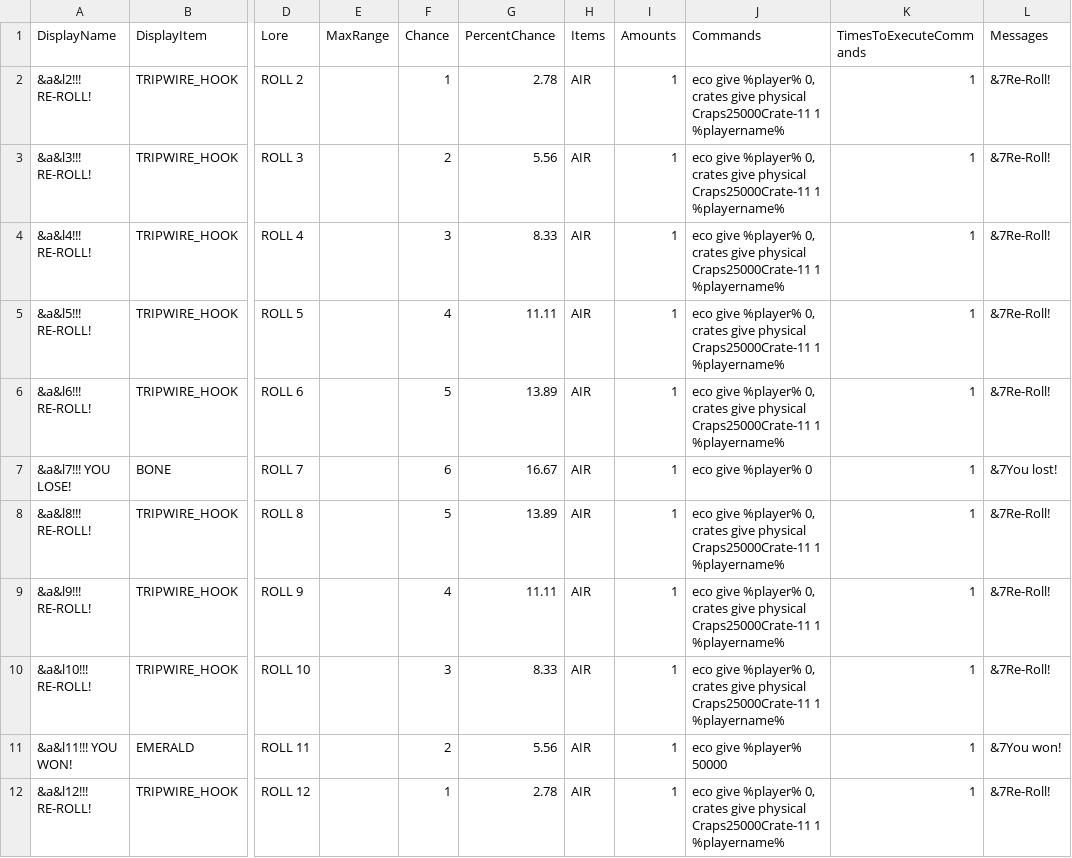
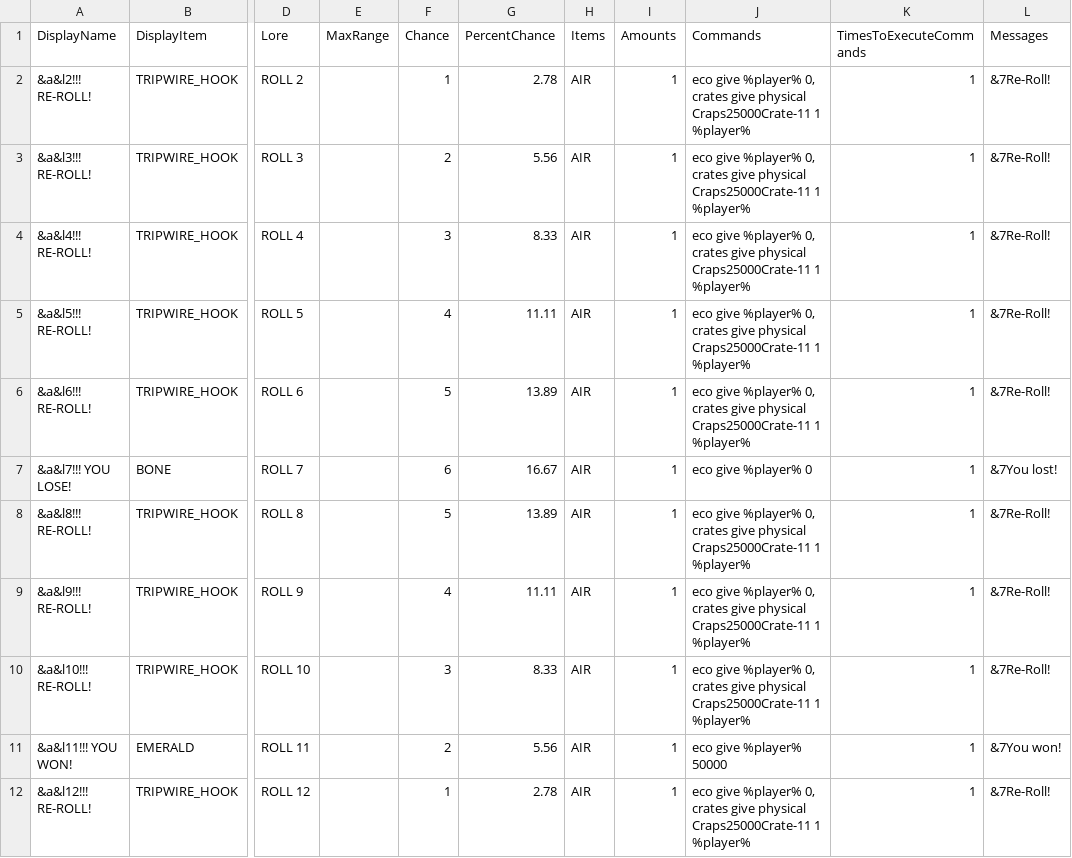
Before and after one commit to edgecdec/MinecraftCrazyCrateGenerator, a CSV file: CrateCSVs/Craps/25000/Craps25000Crate-11.csv, drawn as a sheet; only a part is shown, gaps mark what is left out; the diff names each change by its address in the sheet, - before the commit and + after, or states it on an @@ line.

```diff
--- a/CrateCSVs/Craps/25000/Craps25000Crate-11.csv
+++ b/CrateCSVs/Craps/25000/Craps25000Crate-11.csv
-J2:J6 (Commands): …Craps25000Crate-11 1 %playername%
+J2:J6 (Commands): …Craps25000Crate-11 1 %player%
-J8:J10 (Commands): …Craps25000Crate-11 1 %playername%
+J8:J10 (Commands): …Craps25000Crate-11 1 %player%
-J12 (Commands): …Craps25000Crate-11 1 %playername%
+J12 (Commands): …Craps25000Crate-11 1 %player%
```
Also changed, not shown: CrateCSVs/Craps/25000/Craps25000Crate-10.csv, CrateCSVs/Craps/25000/Craps25000Crate-4.csv, 14 other files.
